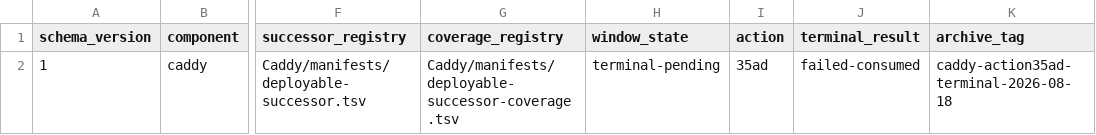
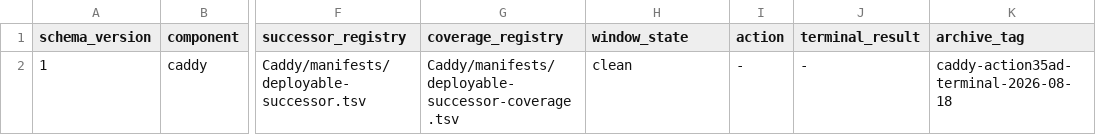
Before and after one commit to Racerx323/homelab-server-configs, a TSV file: deployment-streams.tsv, drawn as a sheet; only a part is shown, gaps mark what is left out; the diff names each change by its address in the sheet, - before the commit and + after, or states it on an @@ line.

```diff
--- a/deployment-streams.tsv
+++ b/deployment-streams.tsv
-H2 (window_state): terminal-pending
+H2 (window_state): clean
-I2 (action): 35ad
+I2 (action): -
-J2 (terminal_result): failed-consumed
+J2 (terminal_result): -
```
Also changed, not shown: Caddy/manifests/manifest-lifecycle.tsv, Caddy/manifests/script-lifecycle.tsv, 7 other files.
